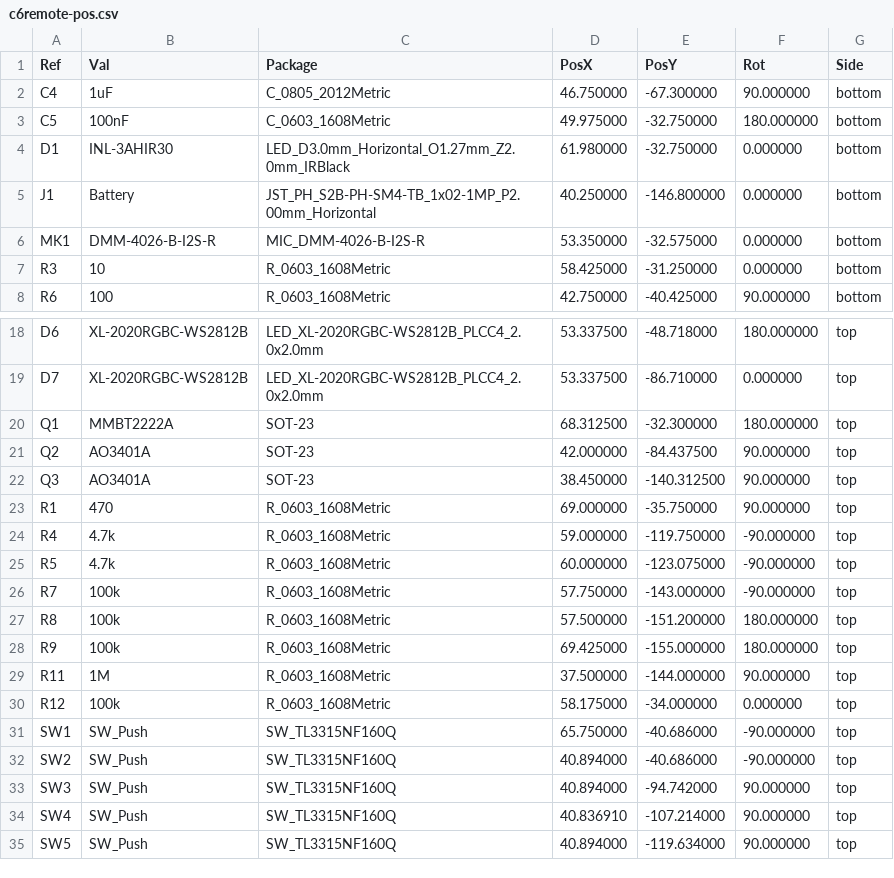
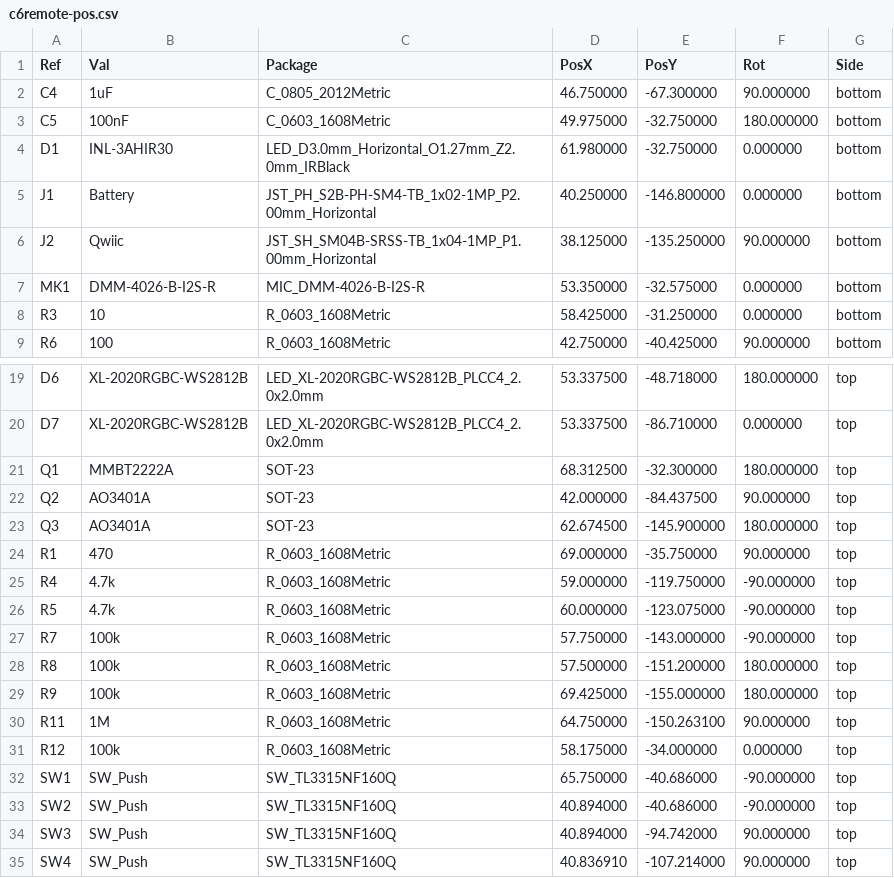
Before and after one commit to landonr/homething-c6, a CSV file: c6remote-kicad/export/c6remote-pos.csv, drawn as a sheet; only a part is shown, gaps mark what is left out; the shorter side is filled out with more unchanged rows.

```diff
--- a/c6remote-kicad/export/c6remote-pos.csv
+++ b/c6remote-kicad/export/c6remote-pos.csv
@@ -5,2 +5,3 @@ Ref,Val,Package,PosX,PosY,Rot,Side
 "J1","Battery","JST_PH_S2B-PH-SM4-TB_1x02-1MP_P2.00mm_Horizontal",40.250000,-146.800000,0.000000,bottom
+"J2","Qwiic","JST_SH_SM04B-SRSS-TB_1x04-1MP_P1.00mm_Horizontal",38.125000,-135.250000,90.000000,bottom
 "MK1","DMM-4026-B-I2S-R","MIC_DMM-4026-B-I2S-R",53.350000,-32.575000,0.000000,bottom
@@ -21,3 +22,3 @@ Ref,Val,Package,PosX,PosY,Rot,Side
 "Q2","AO3401A","SOT-23",42.000000,-84.437500,90.000000,top
-"Q3","AO3401A","SOT-23",38.450000,-140.312500,90.000000,top
+"Q3","AO3401A","SOT-23",62.674500,-145.900000,180.000000,top
 "R1","470","R_0603_1608Metric",69.000000,-35.750000,90.000000,top
@@ -28,3 +29,3 @@ Ref,Val,Package,PosX,PosY,Rot,Side
 "R9","100k","R_0603_1608Metric",69.425000,-155.000000,180.000000,top
-"R11","1M","R_0603_1608Metric",37.500000,-144.000000,90.000000,top
+"R11","1M","R_0603_1608Metric",64.750000,-150.263100,90.000000,top
 "R12","100k","R_0603_1608Metric",58.175000,-34.000000,0.000000,top
```
Also changed, not shown: c6remote-kicad/export/c6remote-bom.csv, 13 other files.
